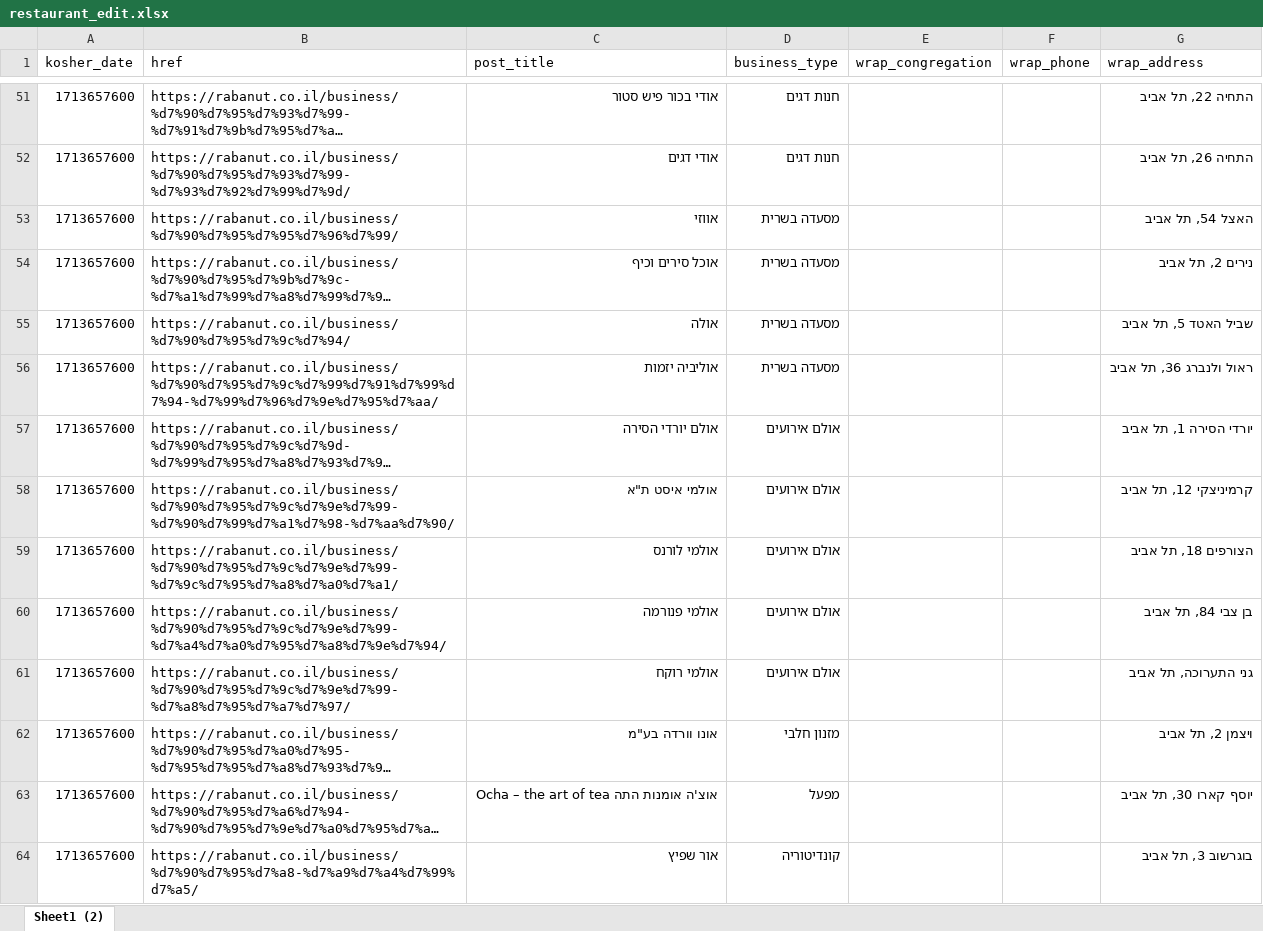
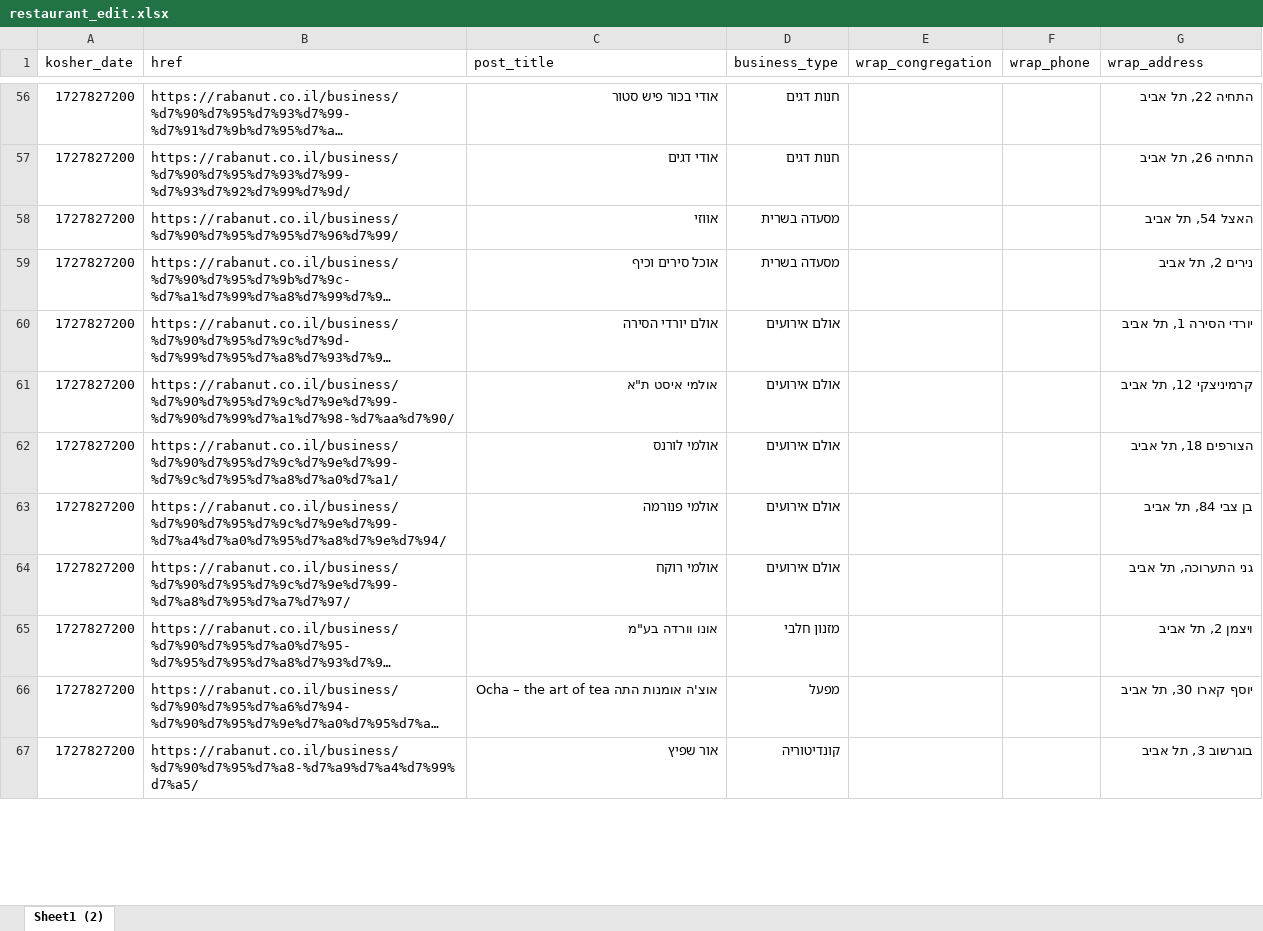
Before and after one commit to rubeecube/scrap_kosher_rest_tlv, an Excel workbook: restaurant_edit.xlsx, sheet Sheet1 (2), drawn as a sheet; only a part is shown, gaps mark what is left out; long unchanged cells end in …; values as stored, in another font and other column widths than the file's, no borders; table styles not drawn; removed rows and columns are numbered as before the commit, all else as after; the diff covers the shown part only; the diff names each change by its address in the sheet, - before the commit and + after, or states it on an @@ line.

```diff
--- a/restaurant_edit.xlsx (sheet Sheet1 (2))
+++ b/restaurant_edit.xlsx (sheet Sheet1 (2))
-A56:A59 (kosher_date): 1713657600
+A56:A59 (kosher_date): 1727827200
-row 55: 1713657600 | https://rabanut.co.il/business/%d7%90%d7%95%d7%9c%d7%94/ | אולה | מסעדה בשרית |  |  | שביל האטד 5, תל אביב
-row 56: 1713657600 | https://rabanut.co.il/business/%d7%90%d7%95%d7%9c%d7%99%d7%91%d7%99%d7%94-%d7%99%d7%96%d7%9e%d7%95%d7%aa/ | אוליביה יזמות | מסעדה בשרית |  |  | ראול ולנברג 36, תל אביב
-A60:A67 (kosher_date): 1713657600
+A60:A67 (kosher_date): 1727827200
```
Also changed, not shown: 51 added rows, 49 removed rows and 678 edited cells elsewhere in this sheet, rabanut.xlsx, 3 other files.
